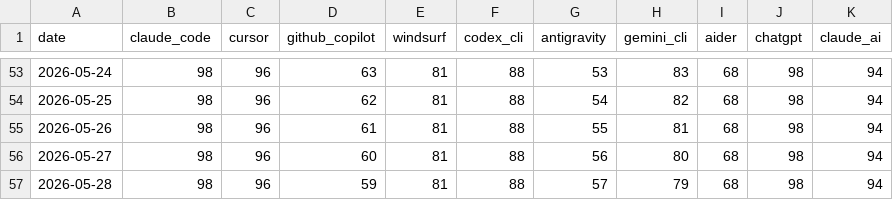
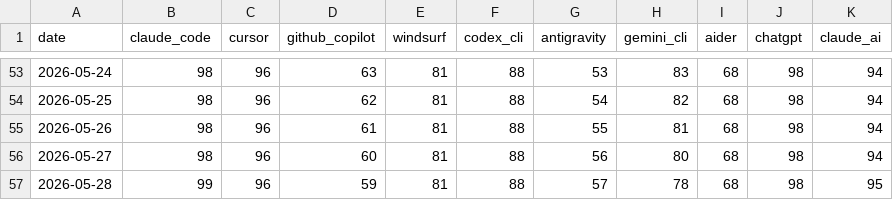
Before and after one commit to tykimos/ai-whatchelin, a CSV file: data/popularity.csv, drawn as a sheet; only a part is shown, gaps mark what is left out.

```diff
--- a/data/popularity.csv
+++ b/data/popularity.csv
@@ -56,2 +56,2 @@ date,claude_code,cursor,github_copilot,windsurf,codex_cli,antigravity,gemini_cli
 2026-05-27,98,96,60,81,88,56,80,68,98,94
-2026-05-28,98,96,59,81,88,57,79,68,98,94
+2026-05-28,99,96,59,81,88,57,78,68,98,95
```
Also changed, not shown: 4 other files.
